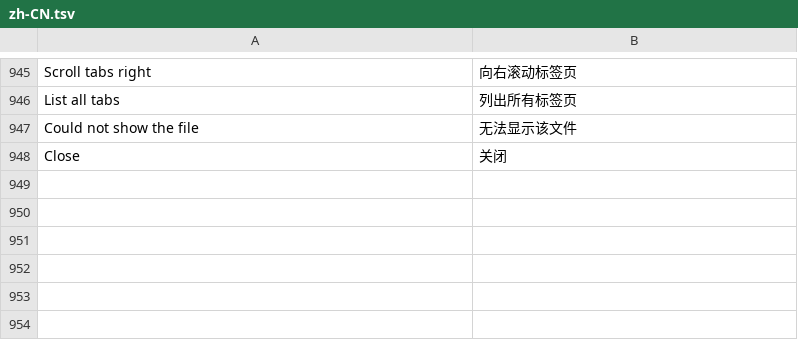
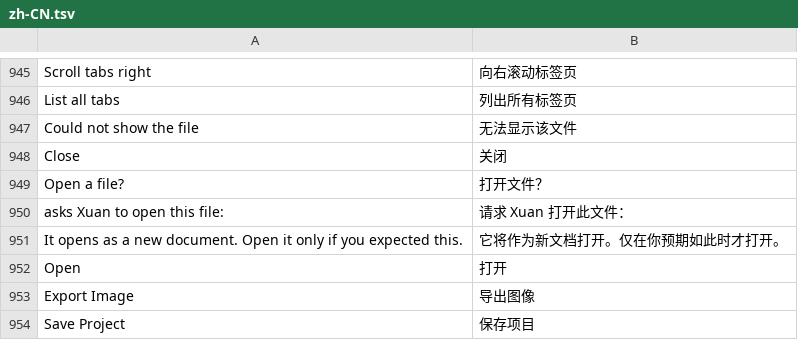
Before and after one commit to jeffory/xuan, a TSV file: assets/locales/zh-CN.tsv, drawn as a sheet; only a part is shown, gaps mark what is left out.

```diff
--- a/assets/locales/zh-CN.tsv
+++ b/assets/locales/zh-CN.tsv
@@ -948 +948,7 @@ Could not show the file	无法显示该文件
 Close	关闭
+Open a file?	打开文件？
+asks Xuan to open this file:	请求 Xuan 打开此文件：
+It opens as a new document. Open it only if you expected this.	它将作为新文档打开。仅在你预期如此时才打开。
+Open	打开
+Export Image	导出图像
+Save Project	保存项目
```
Also changed, not shown: 15 other files.
